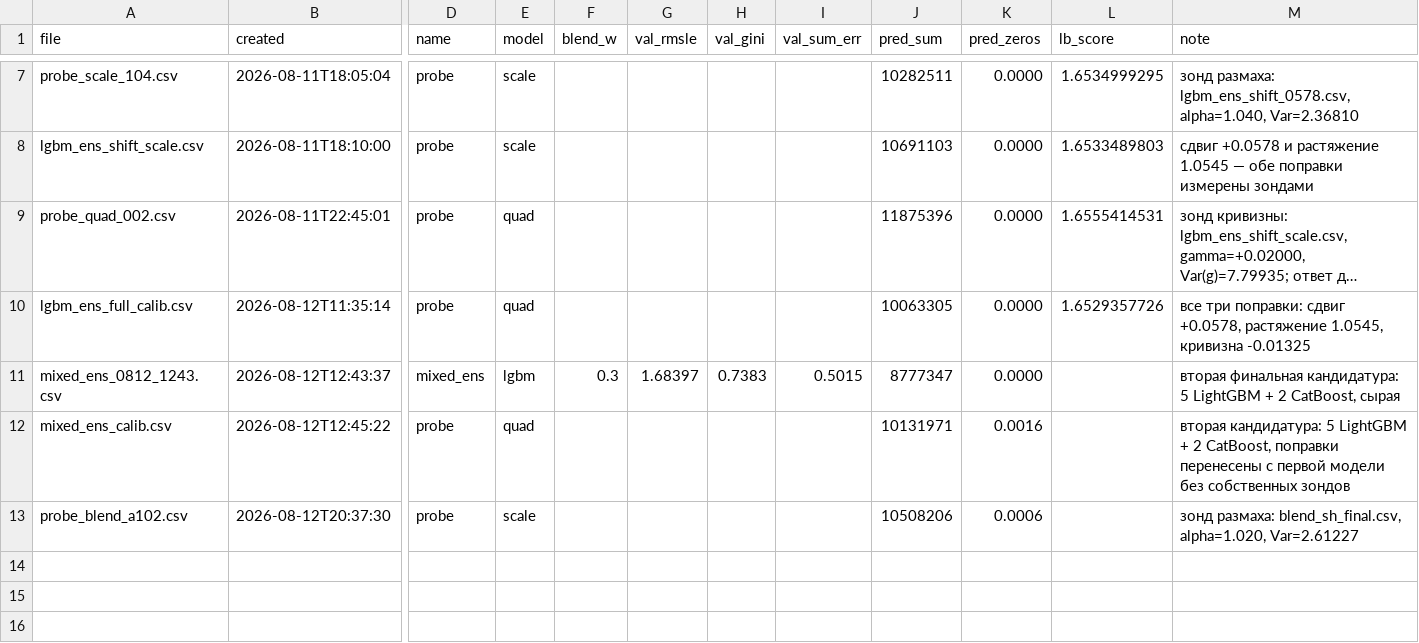
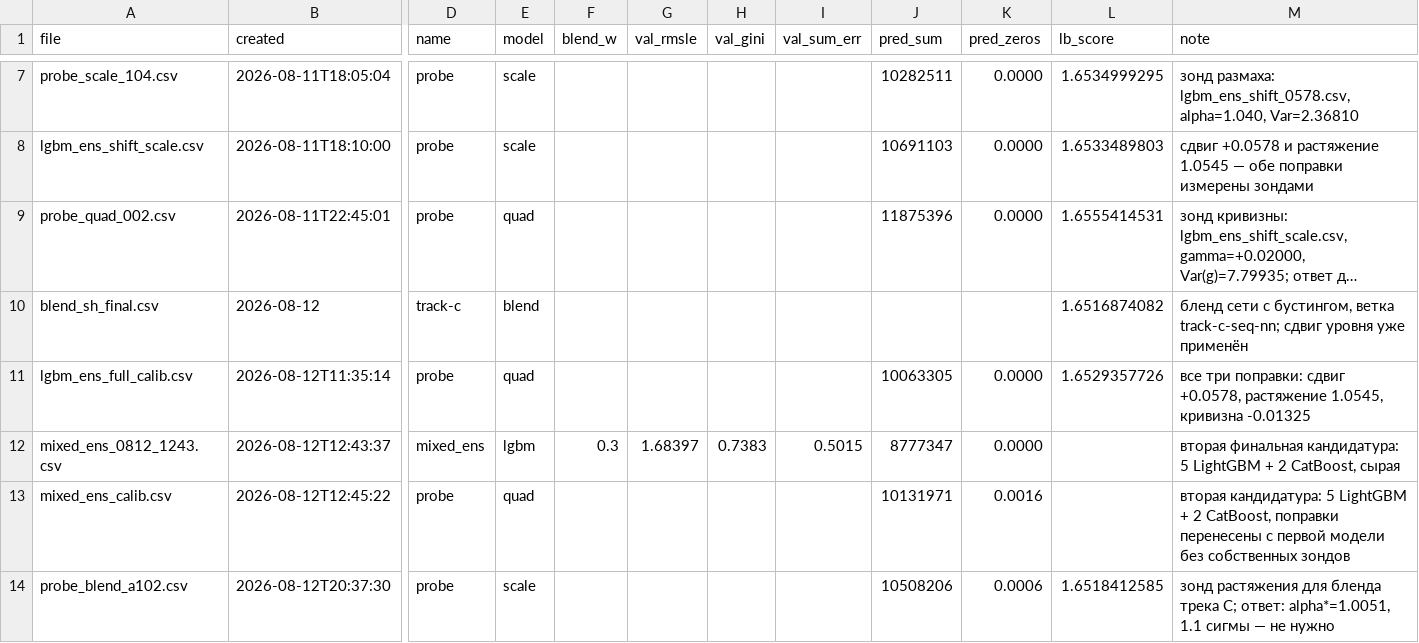
Before and after one commit to imaO0O/ozon-ml-champ, a CSV file: submissions/log.csv, drawn as a sheet; only a part is shown, gaps mark what is left out; long unchanged cells end in …; addresses are those after the commit; rows hold the shown columns only; the diff names each change by its address in the sheet, - before the commit and + after, or states it on an @@ line.

Commit message:
Калибровка бленда трека C закрыта: поправок не требуется
Сдвиг уровня выведен бесплатно через --derive-shift и оказался ровно нулевым:
трек C применил его сам. Растяжение измерено зондом alpha=1.02 (public
1.6518412585 против 1.6516874082 у базы) - ответ Cov = +0.01342 +- 0.01194,
то есть 1.1 сигмы, неотличимо от нуля. Оптимум alpha = 1.0051 даёт 0.00002
и сабмита не стоит.

Содержательный вывод: бленд с сетью откалиброван по размаху сам собой. Нашей
чистой бустинговой модели требовалось alpha = 1.0545 при значимости 11 сигм,
бленду - ничего. Сеть добавляет независимую дисперсию, и предсказания
перестают быть сжатыми.

Зонд стоил 0.00015: малый шаг оправдался, при прежнем шаге 1.04 та же
информация обошлась бы в 0.0006.

Лучшее решение команды в PLAN.md обновлено на blend_sh_final.csv.

```diff
--- a/submissions/log.csv
+++ b/submissions/log.csv
+row 10: blend_sh_final.csv | 2026-08-12 | track-c | blend |  |  |  |  |  |  | 1.6516874082 | бленд сети с бустингом, ветка track-c-seq-nn; сдвиг уровня уже применён
-L14 (lb_score): (empty)
+L14 (lb_score): 1.6518412585
-M14 (note): зонд размаха: blend_sh_final.csv, alpha=1.020, Var=2.61227
+M14 (note): зонд растяжения для бленда трека C; ответ: alpha*=1.0051, 1.1 сигмы — не нужно
```
Also changed, not shown: 1 other file.
